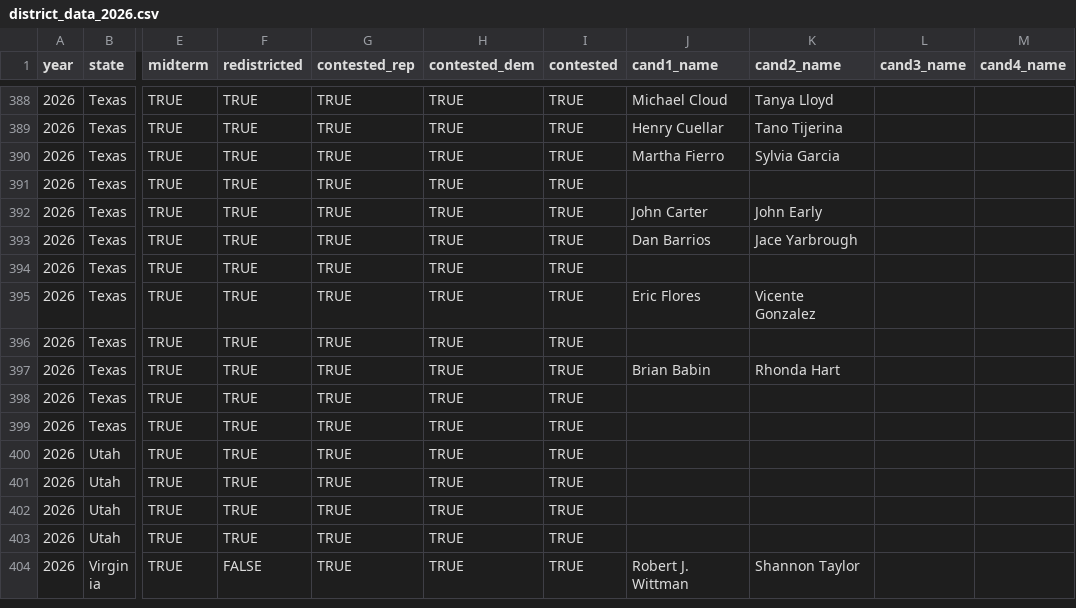
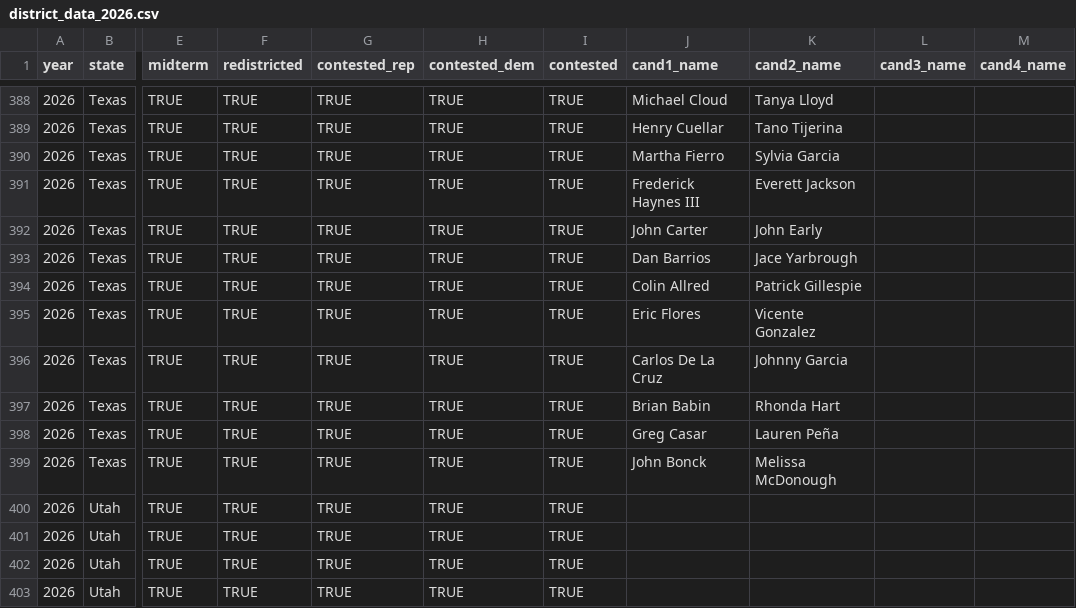
Before and after one commit to thisismactan/US-2026, a CSV file: data/district_data_2026.csv, drawn as a sheet; only a part is shown, gaps mark what is left out; the shorter side is filled out with more unchanged rows; the diff covers the shown part only; the diff names each change by its address in the sheet, - before the commit and + after, or states it on an @@ line.

```diff
--- a/data/district_data_2026.csv
+++ b/data/district_data_2026.csv
-J391 (cand1_name): (empty)
+J391 (cand1_name): Frederick Haynes III
-K391 (cand2_name): (empty)
+K391 (cand2_name): Everett Jackson
-J394 (cand1_name): (empty)
+J394 (cand1_name): Colin Allred
-K394 (cand2_name): (empty)
+K394 (cand2_name): Patrick Gillespie
-J396 (cand1_name): (empty)
+J396 (cand1_name): Carlos De La Cruz
-K396 (cand2_name): (empty)
+K396 (cand2_name): Johnny Garcia
-J398 (cand1_name): (empty)
+J398 (cand1_name): Greg Casar
-K398 (cand2_name): (empty)
+K398 (cand2_name): Lauren Peña
-J399 (cand1_name): (empty)
+J399 (cand1_name): John Bonck
-K399 (cand2_name): (empty)
+K399 (cand2_name): Melissa McDonough
```
Also changed, not shown: 20 edited cells elsewhere in this file, output/house_district_impact.csv, output/house_forecast_timeline.csv, 11 other files.
